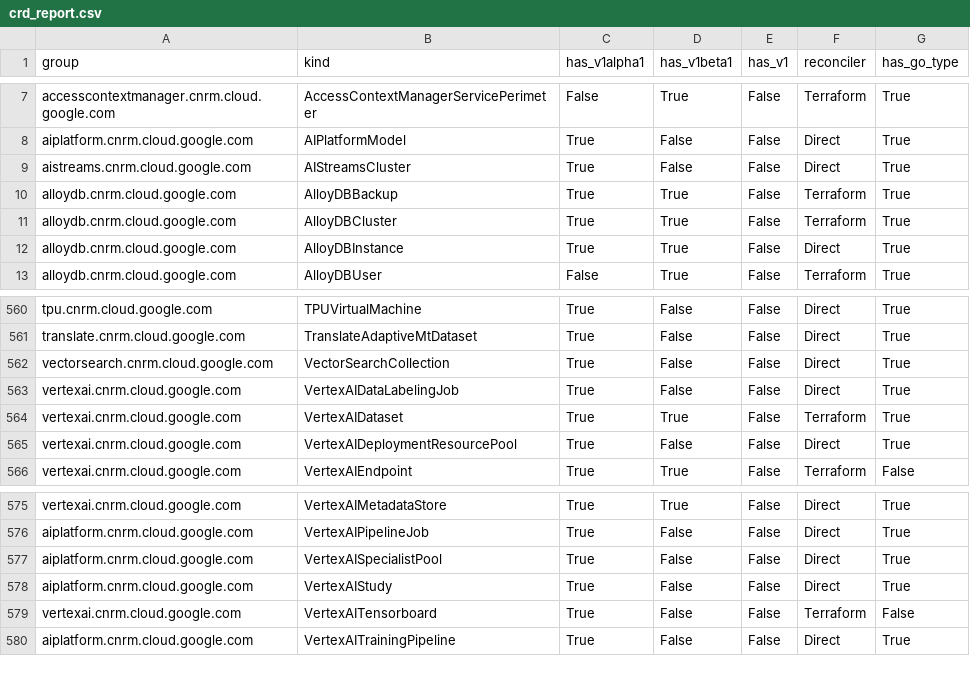
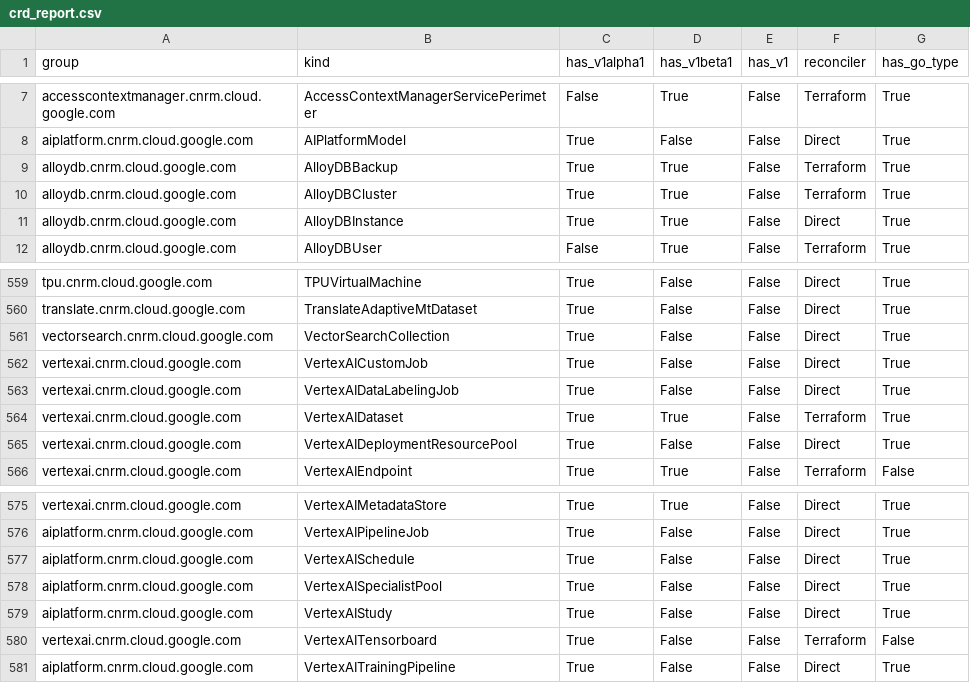
Before and after one commit to GoogleCloudPlatform/k8s-config-connector, a CSV file: docs/reports/crd_report.csv, drawn as a sheet; only a part is shown, gaps mark what is left out.

Commit message:
chore: address CI failures and review feedback for VertexAISchedule

```diff
--- a/docs/reports/crd_report.csv
+++ b/docs/reports/crd_report.csv
@@ -8,3 +8,2 @@ accesscontextmanager.cnrm.cloud.google.com,AccessContextManagerServicePerimeter,
 aiplatform.cnrm.cloud.google.com,AIPlatformModel,True,False,False,Direct,True
-aistreams.cnrm.cloud.google.com,AIStreamsCluster,True,False,False,Direct,True
 alloydb.cnrm.cloud.google.com,AlloyDBBackup,True,True,False,Terraform,True
@@ -562,2 +561,3 @@ translate.cnrm.cloud.google.com,TranslateAdaptiveMtDataset,True,False,False,Dire
 vectorsearch.cnrm.cloud.google.com,VectorSearchCollection,True,False,False,Direct,True
+vertexai.cnrm.cloud.google.com,VertexAICustomJob,True,False,False,Direct,True
 vertexai.cnrm.cloud.google.com,VertexAIDataLabelingJob,True,False,False,Direct,True
@@ -576,2 +576,3 @@ vertexai.cnrm.cloud.google.com,VertexAIMetadataStore,True,True,False,Direct,True
 aiplatform.cnrm.cloud.google.com,VertexAIPipelineJob,True,False,False,Direct,True
+aiplatform.cnrm.cloud.google.com,VertexAISchedule,True,False,False,Direct,True
 aiplatform.cnrm.cloud.google.com,VertexAISpecialistPool,True,False,False,Direct,True
```
Also changed, not shown: 20 other files.
